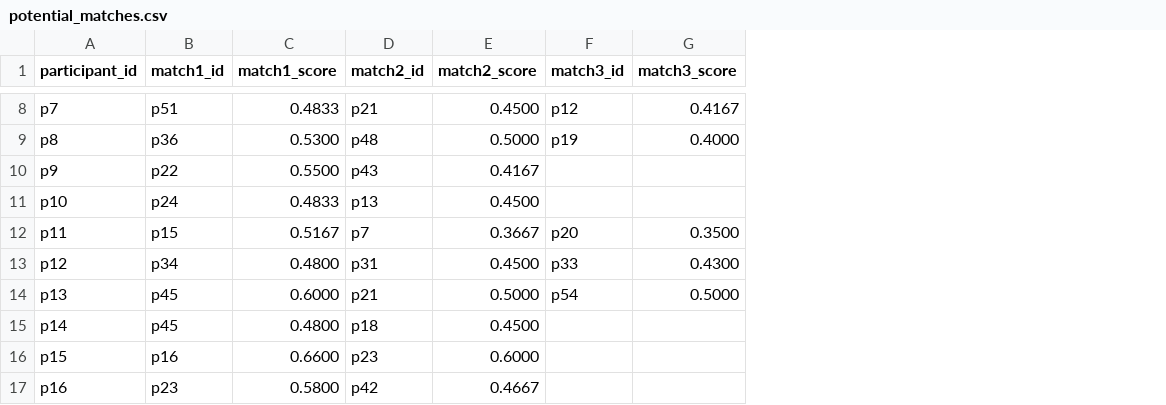
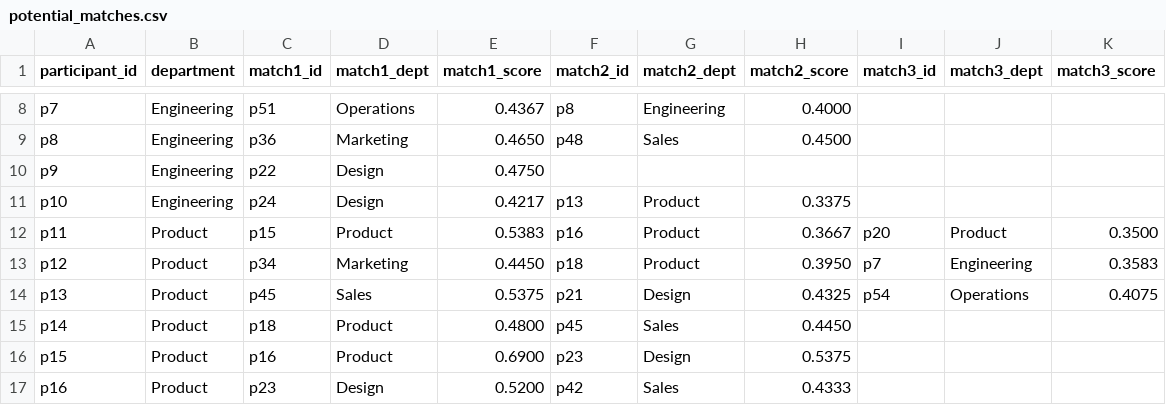
Before and after one commit to suxinkan/participant-matcher, a CSV file: data/potential_matches.csv, drawn as a sheet; only a part is shown, gaps mark what is left out; addresses are those after the commit; the diff covers the shown part only; the diff names each change by its address in the sheet, - before the commit and + after, or states it on an @@ line.

Commit message:
Added department header

```diff
--- a/data/potential_matches.csv
+++ b/data/potential_matches.csv
+column B (department), rows 8-17: Engineering | Engineering | Engineering | Engineering | Product | Product | Product | Product | Product | Product
+column D (match1_dept), rows 8-17: Operations | Marketing | Design | Design | Product | Marketing | Sales | Product | Product | Design
+column G (match2_dept), rows 8-17: Engineering | Sales |  | Product | Product | Product | Design | Sales | Design | Sales
+column J (match3_dept), rows 12-14: Product | Engineering | Operations
-E8 (match1_score): 0.4833
+E8 (match1_score): 0.4367
-F8 (match2_id): p21
+F8 (match2_id): p8
-H8 (match2_score): 0.4500
+H8 (match2_score): 0.4000
-I8 (match3_id): p12
+I8 (match3_id): (empty)
-K8 (match3_score): 0.4167
+K8 (match3_score): (empty)
-E9 (match1_score): 0.5300
+E9 (match1_score): 0.4650
-H9 (match2_score): 0.5000
+H9 (match2_score): 0.4500
-I9 (match3_id): p19
+I9 (match3_id): (empty)
-K9 (match3_score): 0.4000
+K9 (match3_score): (empty)
-E10 (match1_score): 0.5500
+E10 (match1_score): 0.4750
-F10 (match2_id): p43
+F10 (match2_id): (empty)
-H10 (match2_score): 0.4167
+H10 (match2_score): (empty)
-E11 (match1_score): 0.4833
+E11 (match1_score): 0.4217
-H11 (match2_score): 0.4500
+H11 (match2_score): 0.3375
-E12 (match1_score): 0.5167
+E12 (match1_score): 0.5383
-F12 (match2_id): p7
+F12 (match2_id): p16
-E13 (match1_score): 0.4800
+E13 (match1_score): 0.4450
-F13 (match2_id): p31
+F13 (match2_id): p18
-H13 (match2_score): 0.4500
+H13 (match2_score): 0.3950
-I13 (match3_id): p33
+I13 (match3_id): p7
-K13 (match3_score): 0.4300
+K13 (match3_score): 0.3583
-E14 (match1_score): 0.6000
+E14 (match1_score): 0.5375
-H14 (match2_score): 0.5000
+H14 (match2_score): 0.4325
-K14 (match3_score): 0.5000
+K14 (match3_score): 0.4075
-C15 (match1_id): p45
+C15 (match1_id): p18
-F15 (match2_id): p18
+F15 (match2_id): p45
-H15 (match2_score): 0.4500
+H15 (match2_score): 0.4450
-E16 (match1_score): 0.6600
+E16 (match1_score): 0.6900
-H16 (match2_score): 0.6000
+H16 (match2_score): 0.5375
-E17 (match1_score): 0.5800
+E17 (match1_score): 0.5200
-H17 (match2_score): 0.4667
+H17 (match2_score): 0.4333
```
Also changed, not shown: 1 added row and 135 edited cells elsewhere in this file, data/confirmed_matches.csv, data/match_training_data.csv, 3 other files.
